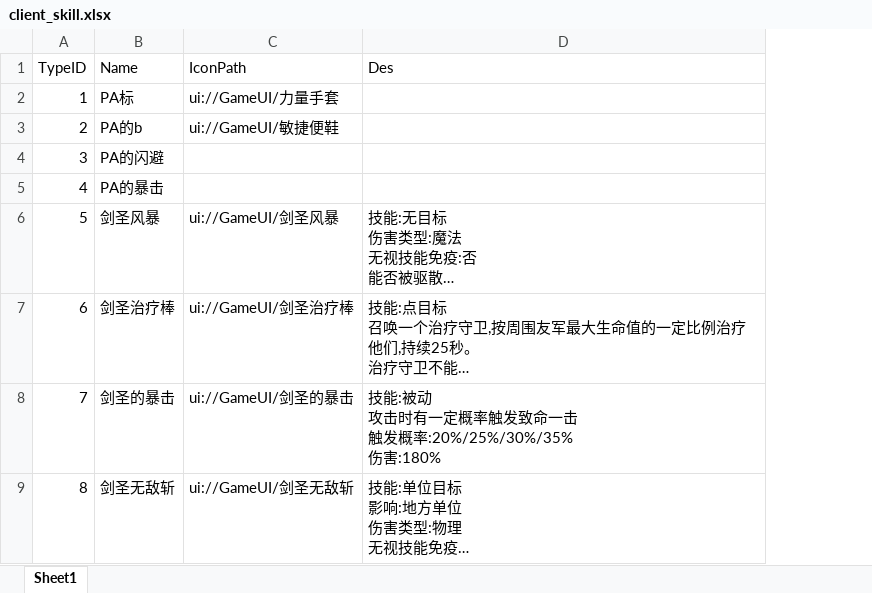
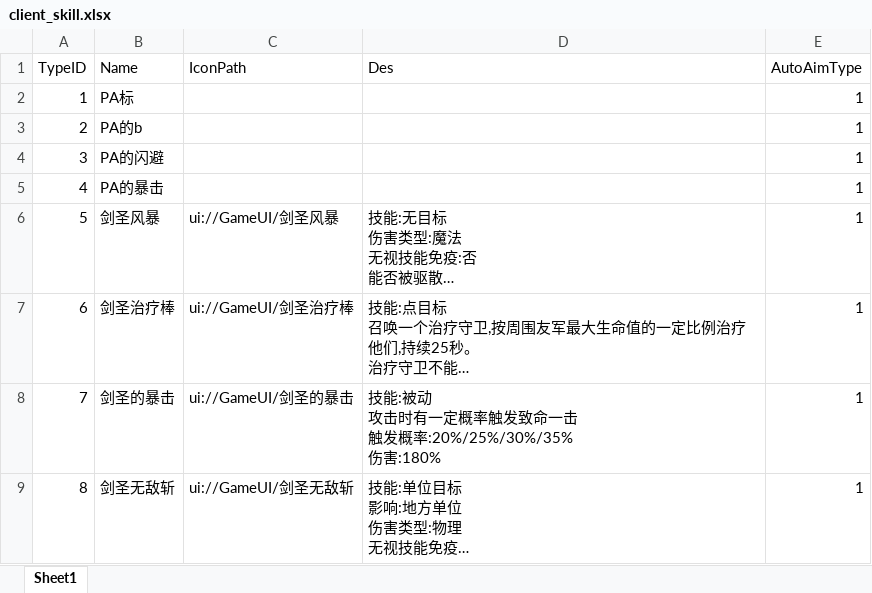
Before and after one commit to chenyang6534/dotanet_client, an Excel workbook: Excel/client_skill.xlsx, sheet Sheet1, drawn as a sheet; only a part is shown; long unchanged cells end in …; values as stored, in another font and other column widths than the file's, no borders; the diff names each change by its address in the sheet, - before the commit and + after, or states it on an @@ line.

```diff
--- a/Excel/client_skill.xlsx (sheet Sheet1)
+++ b/Excel/client_skill.xlsx (sheet Sheet1)
+column E (AutoAimType), rows 2-9: all 1
-C2 (IconPath): ui://GameUI/力量手套
+C2 (IconPath): (empty)
-C3 (IconPath): ui://GameUI/敏捷便鞋
+C3 (IconPath): (empty)
```
Also changed, not shown: Excel/client_scene.xlsx.
